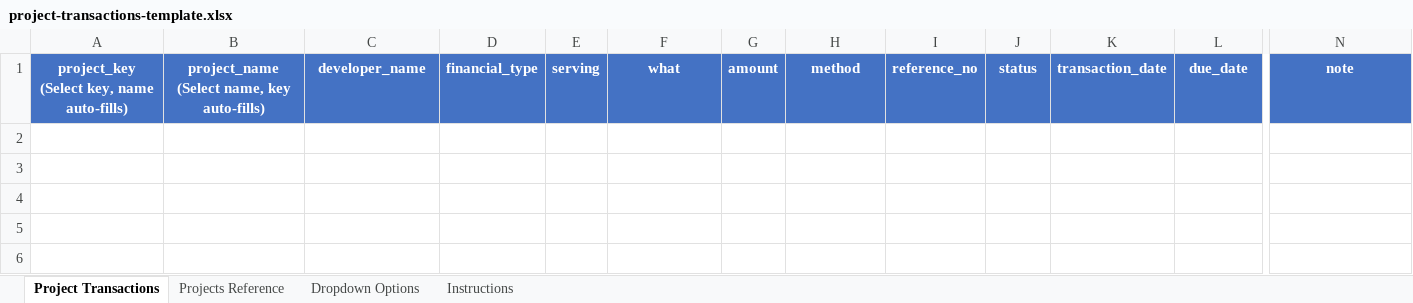
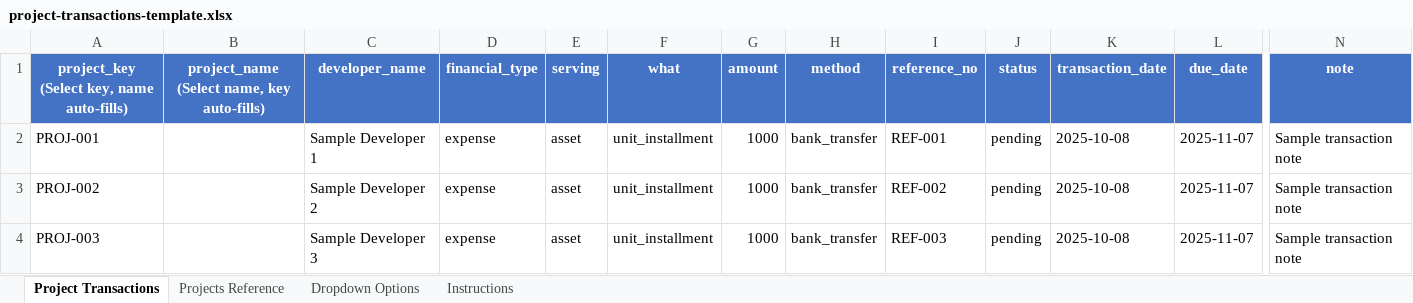
Before and after one commit to AhmedMahfouz-web/propquent-back, an Excel workbook: public/templates/project-transactions-template.xlsx, sheet Project Transactions, drawn as a sheet; only a part is shown, gaps mark what is left out; values as stored, in another font and other column widths than the file's, no borders; rows hold the shown columns only; the diff names each change by its address in the sheet, - before the commit and + after, or states it on an @@ line.

Commit message:
project transactions

```diff
--- a/public/templates/project-transactions-template.xlsx (sheet Project Transactions)
+++ b/public/templates/project-transactions-template.xlsx (sheet Project Transactions)
+row 2: PROJ-001 |  | Sample Developer 1 | expense | asset | unit_installment | 1000 | bank_transfer | REF-001 | pending | 2025-10-08 | 2025-11-07 | Sample transaction note
+row 3: PROJ-002 |  | Sample Developer 2 | expense | asset | unit_installment | 1000 | bank_transfer | REF-002 | pending | 2025-10-08 | 2025-11-07 | Sample transaction note
+row 4: PROJ-003 |  | Sample Developer 3 | expense | asset | unit_installment | 1000 | bank_transfer | REF-003 | pending | 2025-10-08 | 2025-11-07 | Sample transaction note
```
Also changed, not shown: sheet Projects Reference, 1 other file.
